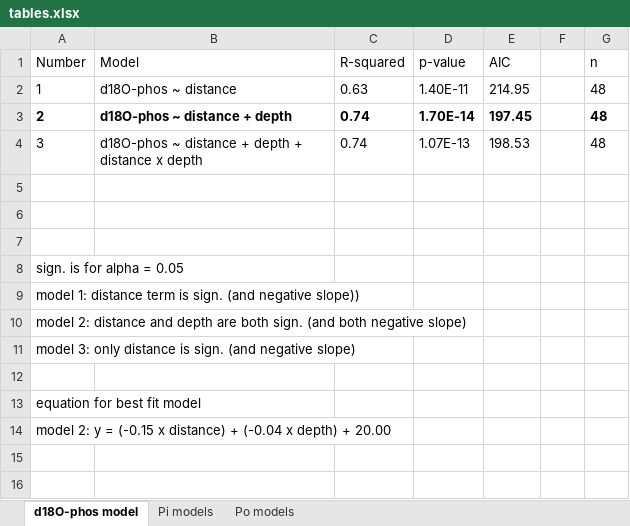
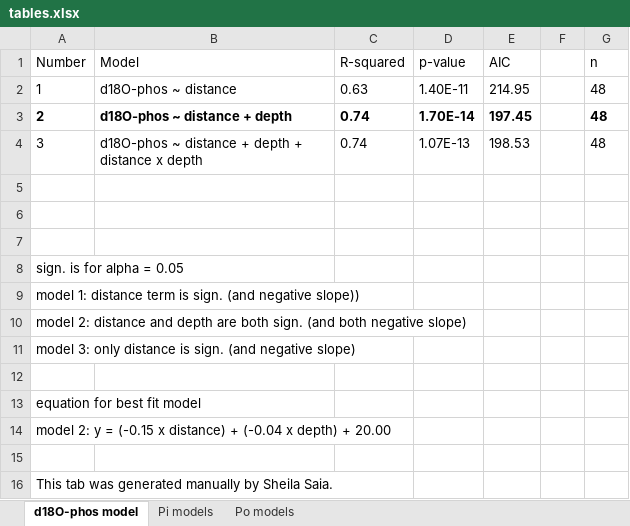
Before and after one commit to sheilasaia/paper-d18o-phosphate-riparian, an Excel workbook: figures_tables/tables.xlsx, sheet d18O-phos model, drawn as a sheet; values as stored, in another font and other column widths than the file's, no borders; the diff names each change by its address in the sheet, - before the commit and + after, or states it on an @@ line.

```diff
--- a/figures_tables/tables.xlsx (sheet d18O-phos model)
+++ b/figures_tables/tables.xlsx (sheet d18O-phos model)
+row 15: (empty)
+row 16: This tab was generated manually by Sheila Saia.
```
Also changed, not shown: sheet Pi models, sheet Po models, 10 other files.
